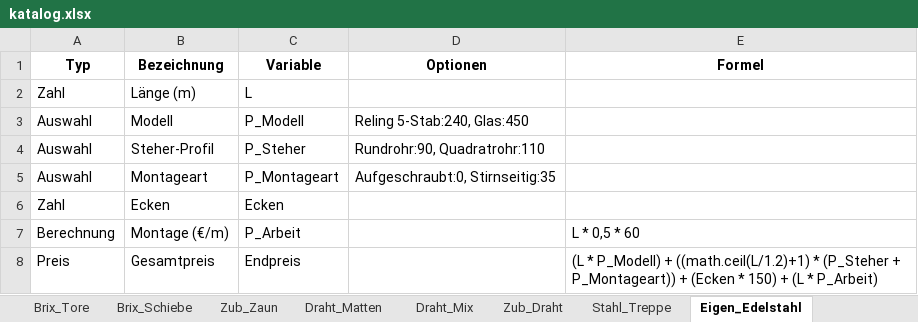
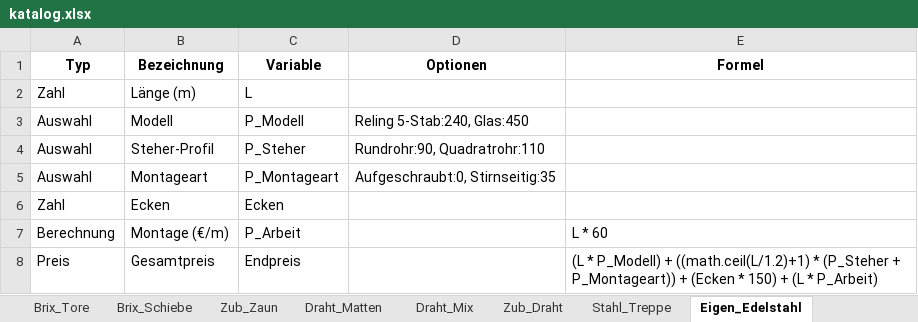
Before and after one commit to meingassnermatthias-eng/BrixKalkGel-nder, an Excel workbook: katalog.xlsx, sheet Eigen_Edelstahl, drawn as a sheet; values as stored, in another font and other column widths than the file's, no borders; the diff names each change by its address in the sheet, - before the commit and + after, or states it on an @@ line.

Commit message:
Add files via upload

```diff
--- a/katalog.xlsx (sheet Eigen_Edelstahl)
+++ b/katalog.xlsx (sheet Eigen_Edelstahl)
-E7 (Formel): L * 0,5 * 60
+E7 (Formel): L * 60
```
